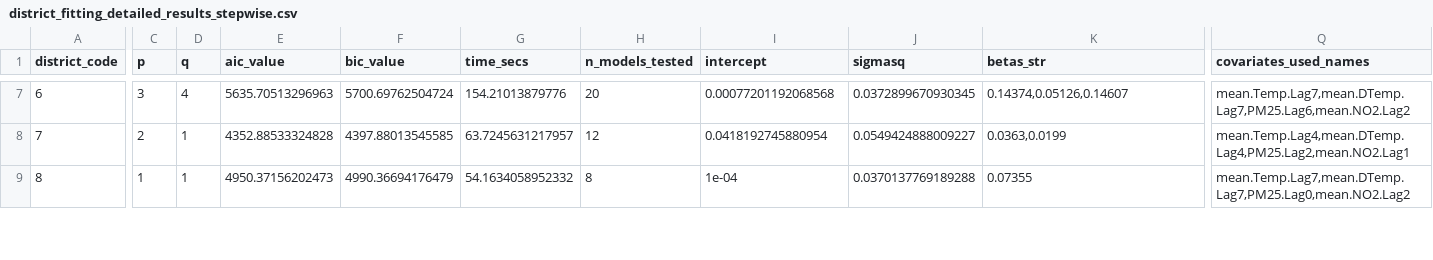
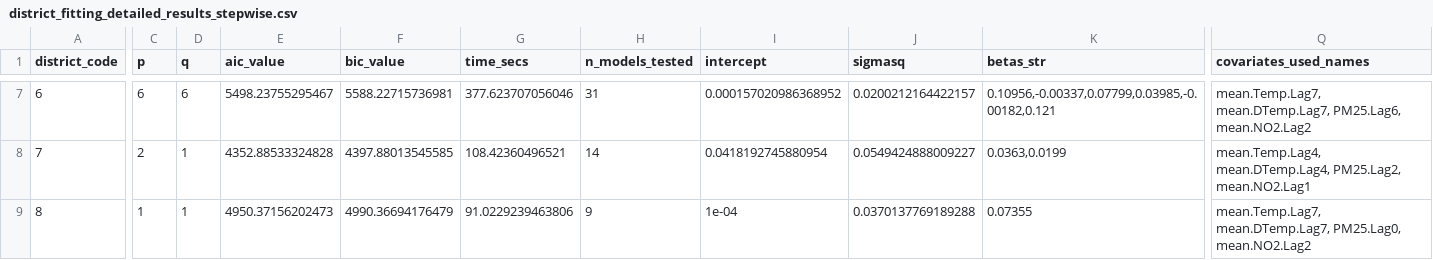
Before and after one commit to rafaSouza26/msc-thesis, a CSV file: Results/Application/district_fitting_detailed_results_stepwise.csv, drawn as a sheet; only a part is shown, gaps mark what is left out; the diff covers the shown part only; the diff names each change by its address in the sheet, - before the commit and + after, or states it on an @@ line.

```diff
--- a/Results/Application/district_fitting_detailed_results_stepwise.csv
+++ b/Results/Application/district_fitting_detailed_results_stepwise.csv
-C7 (p): 3
+C7 (p): 6
-D7 (q): 4
+D7 (q): 6
-E7 (aic_value): 5635.70513296963
+E7 (aic_value): 5498.23755295467
-F7 (bic_value): 5700.69762504724
+F7 (bic_value): 5588.22715736981
-G7 (time_secs): 154.21013879776
+G7 (time_secs): 377.623707056046
-H7 (n_models_tested): 20
+H7 (n_models_tested): 31
-I7 (intercept): 0.00077201192068568
+I7 (intercept): 0.000157020986368952
-J7 (sigmasq): 0.0372899670930345
+J7 (sigmasq): 0.0200212164422157
-K7 (betas_str): 0.14374,0.05126,0.14607
+K7 (betas_str): 0.10956,-0.00337,0.07799,0.03985,-0.00182,0.121
-Q7 (covariates_used_names): mean.Temp.Lag7,mean.DTemp.Lag7,PM25.Lag6,mean.NO2.Lag2
+Q7 (covariates_used_names): mean.Temp.Lag7, mean.DTemp.Lag7, PM25.Lag6, mean.NO2.Lag2
-G8 (time_secs): 63.7245631217957
+G8 (time_secs): 108.42360496521
-H8 (n_models_tested): 12
+H8 (n_models_tested): 14
-Q8 (covariates_used_names): mean.Temp.Lag4,mean.DTemp.Lag4,PM25.Lag2,mean.NO2.Lag1
+Q8 (covariates_used_names): mean.Temp.Lag4, mean.DTemp.Lag4, PM25.Lag2, mean.NO2.Lag1
-G9 (time_secs): 54.1634058952332
+G9 (time_secs): 91.0229239463806
-H9 (n_models_tested): 8
+H9 (n_models_tested): 9
-Q9 (covariates_used_names): mean.Temp.Lag7,mean.DTemp.Lag7,PM25.Lag0,mean.NO2.Lag2
+Q9 (covariates_used_names): mean.Temp.Lag7, mean.DTemp.Lag7, PM25.Lag0, mean.NO2.Lag2
```
Also changed, not shown: 98 edited cells elsewhere in this file, Results/Application/district_fitting_detailed_results_gridsearch.csv, Results/Simulation/no_covariates/Model1/ingarch_no_covariates_order_frequencies.csv, 17 other files.
